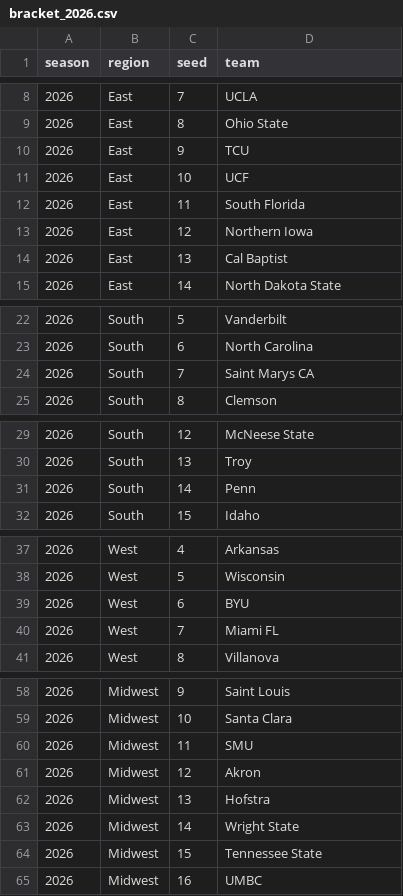
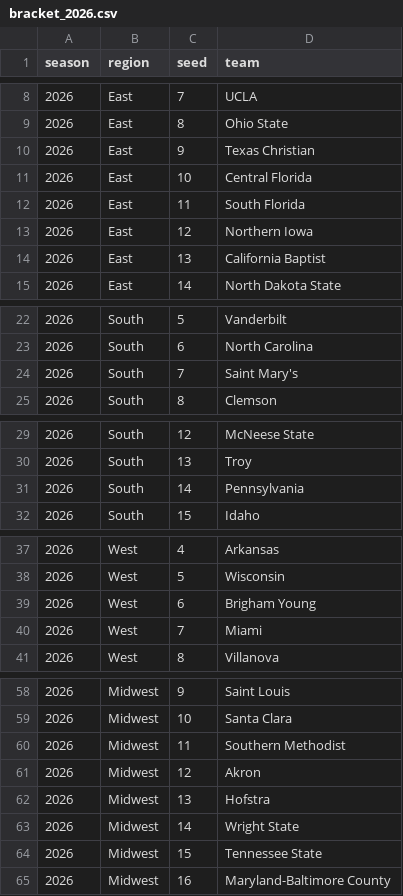
Before and after one commit to josephhardrick3-ship-it/statlasberg, a CSV file: data/brackets/bracket_2026.csv, drawn as a sheet; only a part is shown, gaps mark what is left out; the diff covers the shown part only.

```diff
--- a/data/brackets/bracket_2026.csv
+++ b/data/brackets/bracket_2026.csv
@@ -9,7 +9,7 @@ season,region,seed,team
 2026,East,8,Ohio State
-2026,East,9,TCU
-2026,East,10,UCF
+2026,East,9,Texas Christian
+2026,East,10,Central Florida
 2026,East,11,South Florida
 2026,East,12,Northern Iowa
-2026,East,13,Cal Baptist
+2026,East,13,California Baptist
 2026,East,14,North Dakota State
@@ -23,3 +23,3 @@ season,region,seed,team
 2026,South,6,North Carolina
-2026,South,7,Saint Marys CA
+2026,South,7,Saint Mary's
 2026,South,8,Clemson
@@ -30,3 +30,3 @@ season,region,seed,team
 2026,South,13,Troy
-2026,South,14,Penn
+2026,South,14,Pennsylvania
 2026,South,15,Idaho
@@ -38,4 +38,4 @@ season,region,seed,team
 2026,West,5,Wisconsin
-2026,West,6,BYU
-2026,West,7,Miami FL
+2026,West,6,Brigham Young
+2026,West,7,Miami
 2026,West,8,Villanova
@@ -59,3 +59,3 @@ season,region,seed,team
 2026,Midwest,10,Santa Clara
-2026,Midwest,11,SMU
+2026,Midwest,11,Southern Methodist
 2026,Midwest,12,Akron
@@ -64,2 +64,2 @@ season,region,seed,team
 2026,Midwest,15,Tennessee State
-2026,Midwest,16,UMBC
+2026,Midwest,16,Maryland-Baltimore County
```
Also changed, not shown: 1 edited cell elsewhere in this file, 2 other files.
